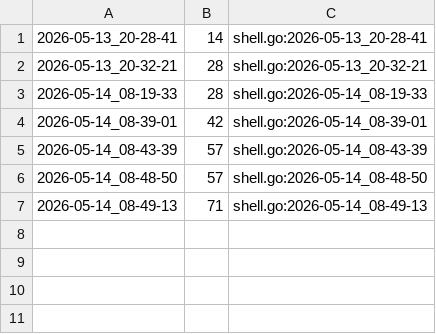
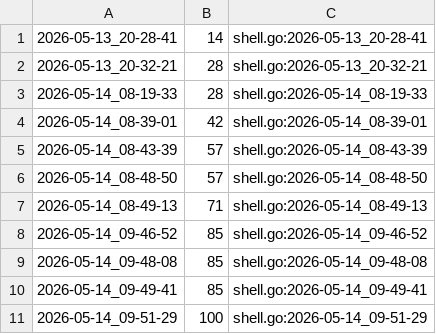
Before and after one commit to qxcode-course/ed-seg-bloco-a-pauloisaque, a CSV file: .tko/track/ed@manipulacao/track.csv, drawn as a sheet; the diff names each change by its address in the sheet, - before the commit and + after, or states it on an @@ line.

```diff
--- a/.tko/track/ed@manipulacao/track.csv
+++ b/.tko/track/ed@manipulacao/track.csv
+row 8: 2026-05-14_09-46-52 | 85 | shell.go:2026-05-14_09-46-52
+row 9: 2026-05-14_09-48-08 | 85 | shell.go:2026-05-14_09-48-08
+row 10: 2026-05-14_09-49-41 | 85 | shell.go:2026-05-14_09-49-41
+row 11: 2026-05-14_09-51-29 | 100 | shell.go:2026-05-14_09-51-29
```
Also changed, not shown: 4 other files.
